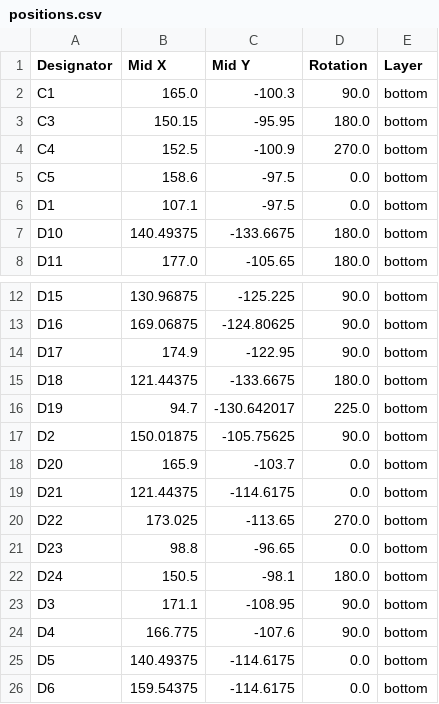
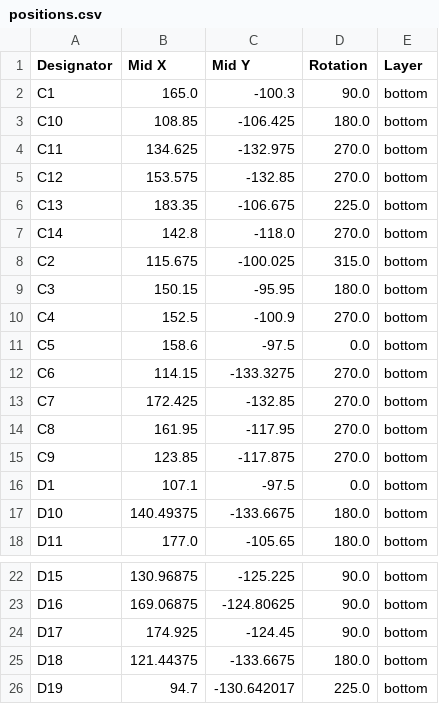
Before and after one commit to techy-robot/JoyKey, a CSV file: PCBs/JoyKey/production/positions.csv, drawn as a sheet; only a part is shown, gaps mark what is left out; the shorter side is filled out with more unchanged rows.

```diff
--- a/PCBs/JoyKey/production/positions.csv
+++ b/PCBs/JoyKey/production/positions.csv
@@ -2,2 +2,8 @@
 C1,165.0,-100.3,90.0,bottom
+C10,108.85,-106.425,180.0,bottom
+C11,134.625,-132.975,270.0,bottom
+C12,153.575,-132.85,270.0,bottom
+C13,183.35,-106.675,225.0,bottom
+C14,142.8,-118.0,270.0,bottom
+C2,115.675,-100.025,315.0,bottom
 C3,150.15,-95.95,180.0,bottom
@@ -5,2 +11,6 @@ C4,152.5,-100.9,270.0,bottom
 C5,158.6,-97.5,0.0,bottom
+C6,114.15,-133.3275,270.0,bottom
+C7,172.425,-132.85,270.0,bottom
+C8,161.95,-117.95,270.0,bottom
+C9,123.85,-117.875,270.0,bottom
 D1,107.1,-97.5,0.0,bottom
@@ -13,3 +23,3 @@ D15,130.96875,-125.225,90.0,bottom
 D16,169.06875,-124.80625,90.0,bottom
-D17,174.9,-122.95,90.0,bottom
+D17,174.925,-124.45,90.0,bottom
 D18,121.44375,-133.6675,180.0,bottom
```
Also changed, not shown: PCBs/JoyKey/production/bom.csv, PCBs/JoyKey/production/designators.csv, 5 other files.
